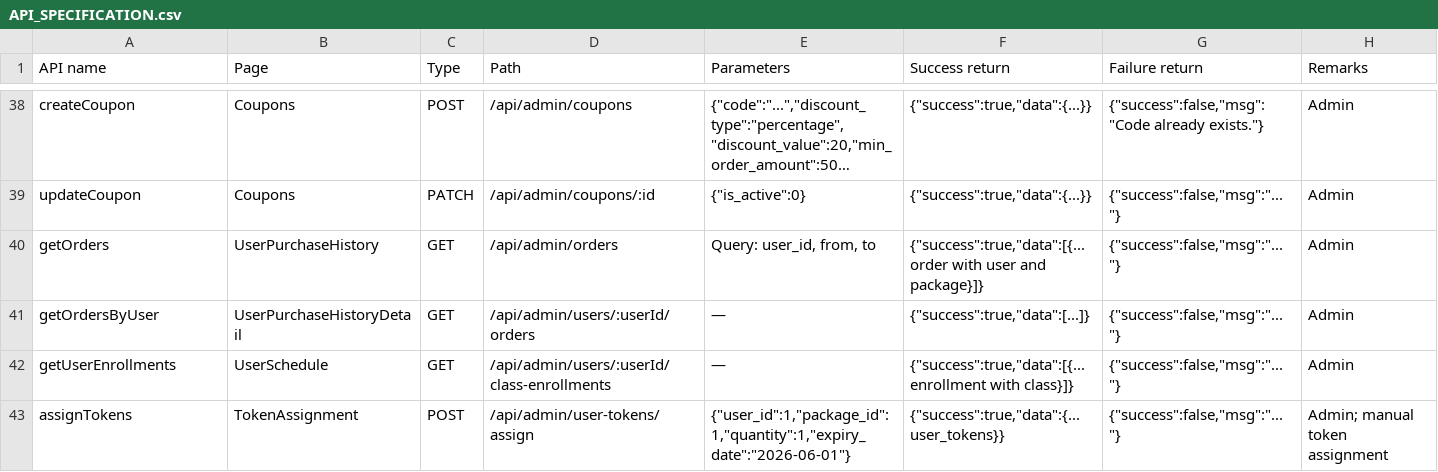
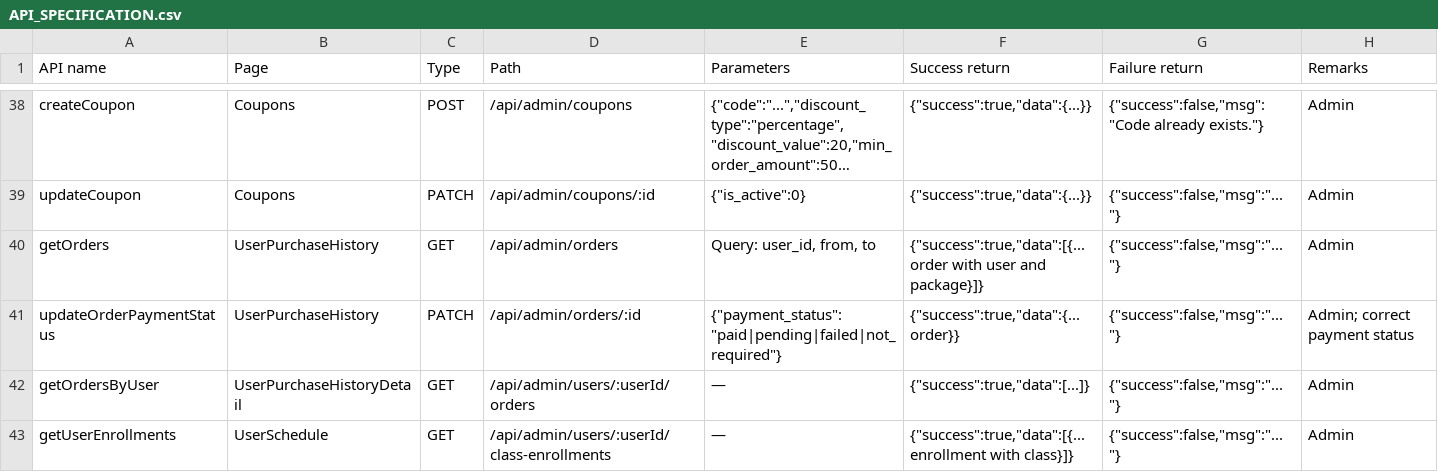
Before and after one commit to Yoasb-kwok/the-yard-frontend, a CSV file: studio/docs/API_SPECIFICATION.csv, drawn as a sheet; only a part is shown, gaps mark what is left out; the shorter side is filled out with more unchanged rows; long unchanged cells end in ….

Commit message:
Payment gateway update

```diff
--- a/studio/docs/API_SPECIFICATION.csv
+++ b/studio/docs/API_SPECIFICATION.csv
@@ -40,2 +40,3 @@ updateCoupon,Coupons,PATCH,/api/admin/coupons/:id,"{""is_active"":0}","{""succes
 getOrders,UserPurchaseHistory,GET,/api/admin/orders,"Query: user_id, from, to","{""success"":true,""data"":[{...order with user and package}]}","{""success"":false,""msg"":""...""}",Admin
+updateOrderPaymentStatus,UserPurchaseHistory,PATCH,/api/admin/orders/:id,"{""payment_status"":""paid|pending|failed|not_required""}","{""success"":true,""data"":{...order}}","{""success"":false,""msg"":""...""}",Admin; correct payment status
 getOrdersByUser,UserPurchaseHistoryDetail,GET,/api/admin/users/:userId/orders,—,"{""success"":true,""data"":[...]}","{""success"":false,""msg"":""...""}",Admin
```
Also changed, not shown: 32 other files.
